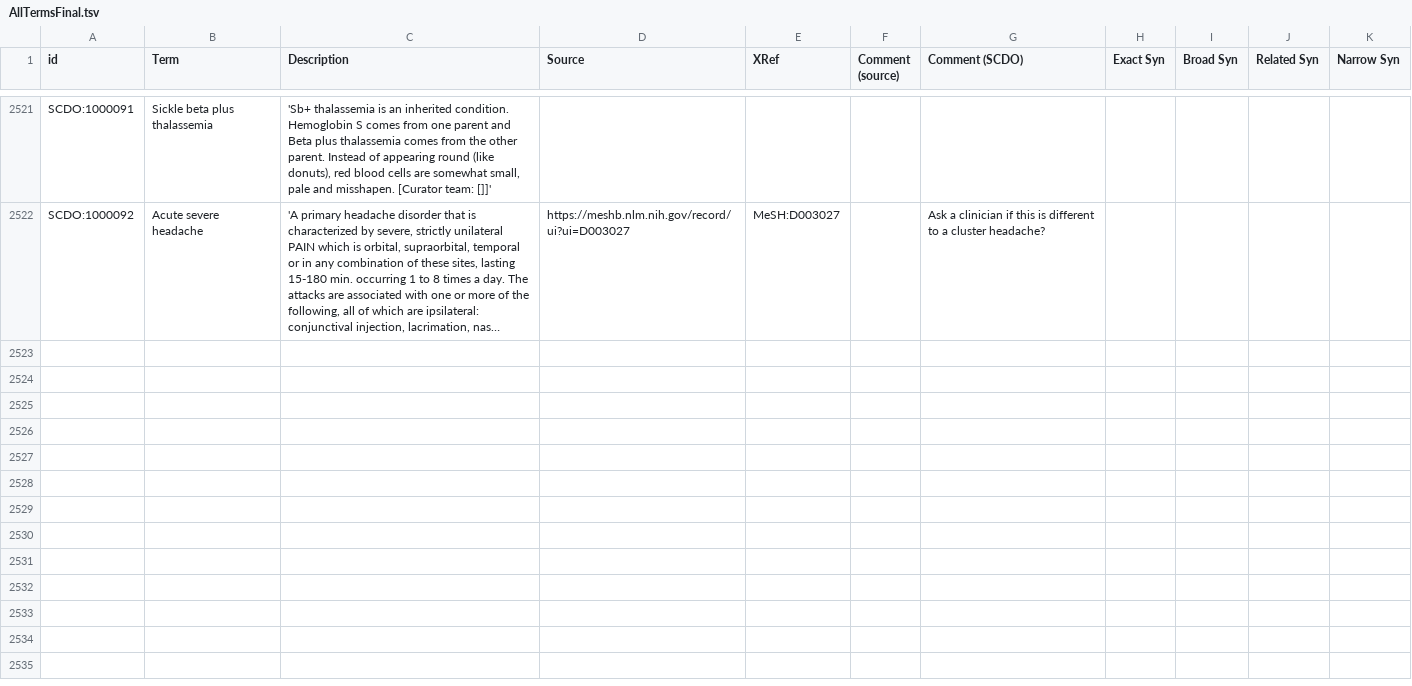
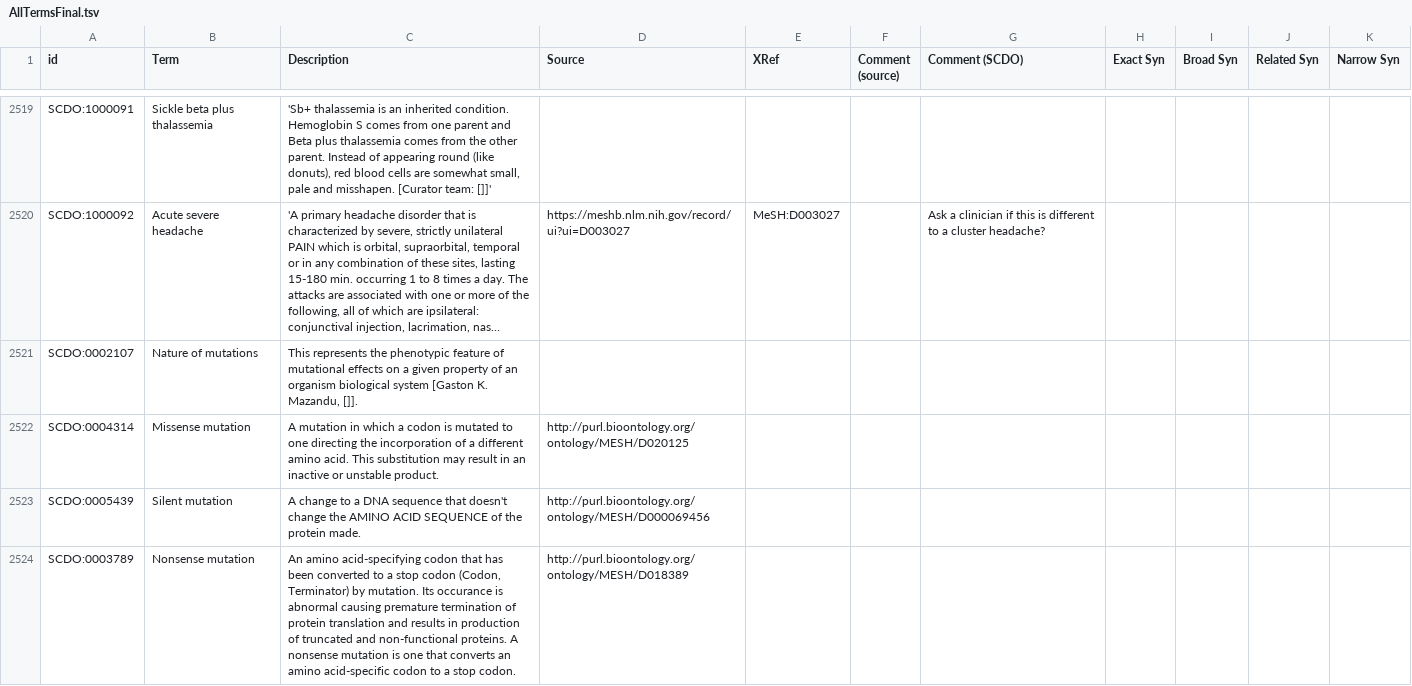
Before and after one commit to scdodev/scdo-ontology, a TSV file: src/ontology/templates/AllTermsFinal.tsv, drawn as a sheet; only a part is shown, gaps mark what is left out; long unchanged cells end in …; the diff covers the shown part only; the diff names each change by its address in the sheet, - before the commit and + after, or states it on an @@ line.

```diff
--- a/src/ontology/templates/AllTermsFinal.tsv
+++ b/src/ontology/templates/AllTermsFinal.tsv
+row 2521: SCDO:0002107 | Nature of mutations | This represents the phenotypic feature of mutational effects on a given property of an organism biological system [Gaston K. Mazandu, []].
+row 2522: SCDO:0004314 | Missense mutation | A mutation in which a codon is mutated to one directing the incorporation of a different amino acid. This substitution may result in an inactive or unstable product. | http://purl.bioontology.org/ontology/MESH/D020125
+row 2523: SCDO:0005439 | Silent mutation | A change to a DNA sequence that doesn't change the AMINO ACID SEQUENCE of the protein made. | http://purl.bioontology.org/ontology/MESH/D000069456
+row 2524: SCDO:0003789 | Nonsense mutation | An amino acid-specifying codon that has been converted to a stop codon (Codon, Terminator) by mutation. Its occurance is abnormal causing premature termination of protein translation and results in production of truncated and non-functional proteins. A nonsense mutation is one that converts an amino acid-specific codon to a stop codon. | http://purl.bioontology.org/ontology/MESH/D018389
```
Also changed, not shown: 10 added rows, 3 removed rows and 4 edited cells elsewhere in this file, src/ontology/templates/Topology.tsv, src/ontology/templates/haemoglobinopathies.tsv, 1 other file.
